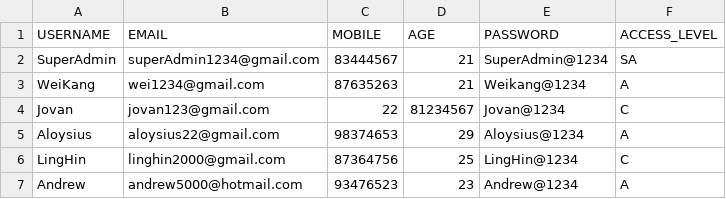
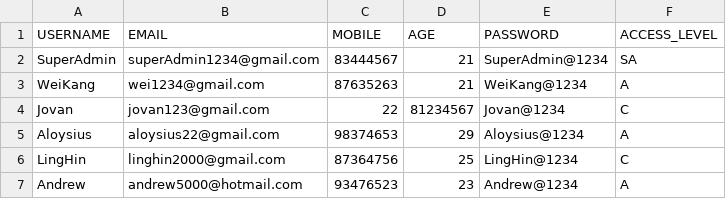
Before and after one commit to weikangg/SC2002_MOBLIMA, a CSV file: MOBLIMA/data/accounts/accounts.csv, drawn as a sheet.

```diff
--- a/MOBLIMA/data/accounts/accounts.csv
+++ b/MOBLIMA/data/accounts/accounts.csv
@@ -2,3 +2,3 @@ USERNAME,EMAIL,MOBILE,AGE,PASSWORD,ACCESS_LEVEL
 SuperAdmin,superAdmin1234@gmail.com,83444567,21,SuperAdmin@1234,SA
-WeiKang,wei1234@gmail.com,87635263,21,Weikang@1234,A
+WeiKang,wei1234@gmail.com,87635263,21,WeiKang@1234,A
 Jovan,jovan123@gmail.com,22,81234567,Jovan@1234,C
```
Also changed, not shown: MOBLIMA/data/movies/movies.csv, MOBLIMA/data/reviews/reviews.csv, 5 other files.
